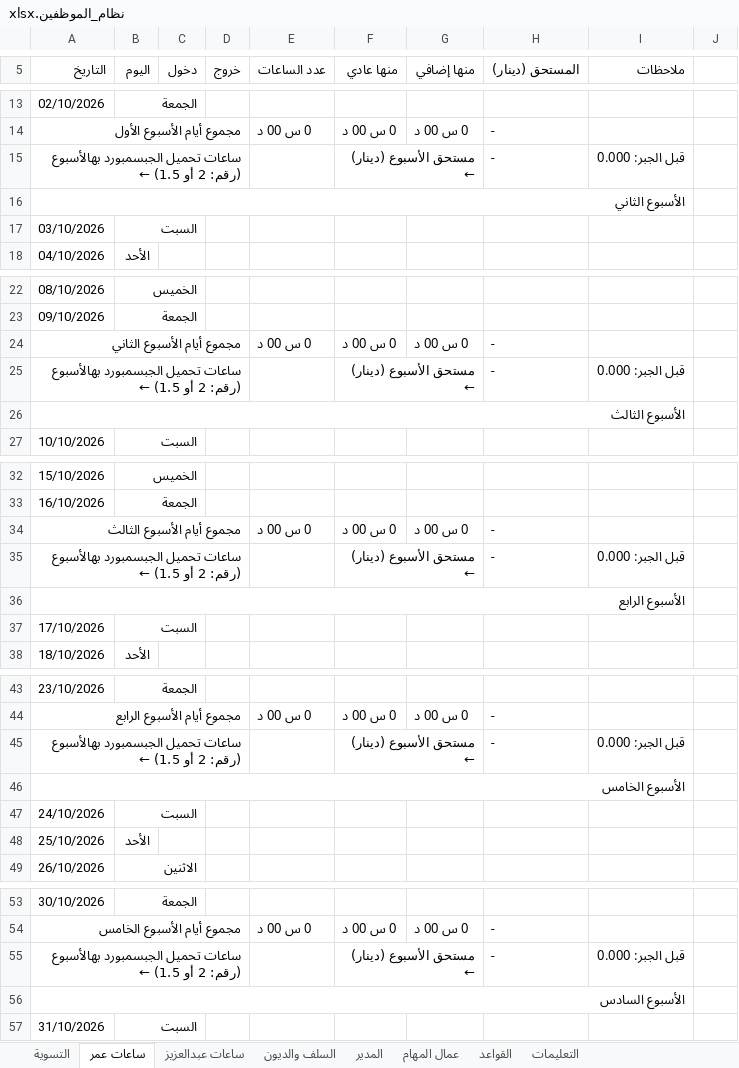
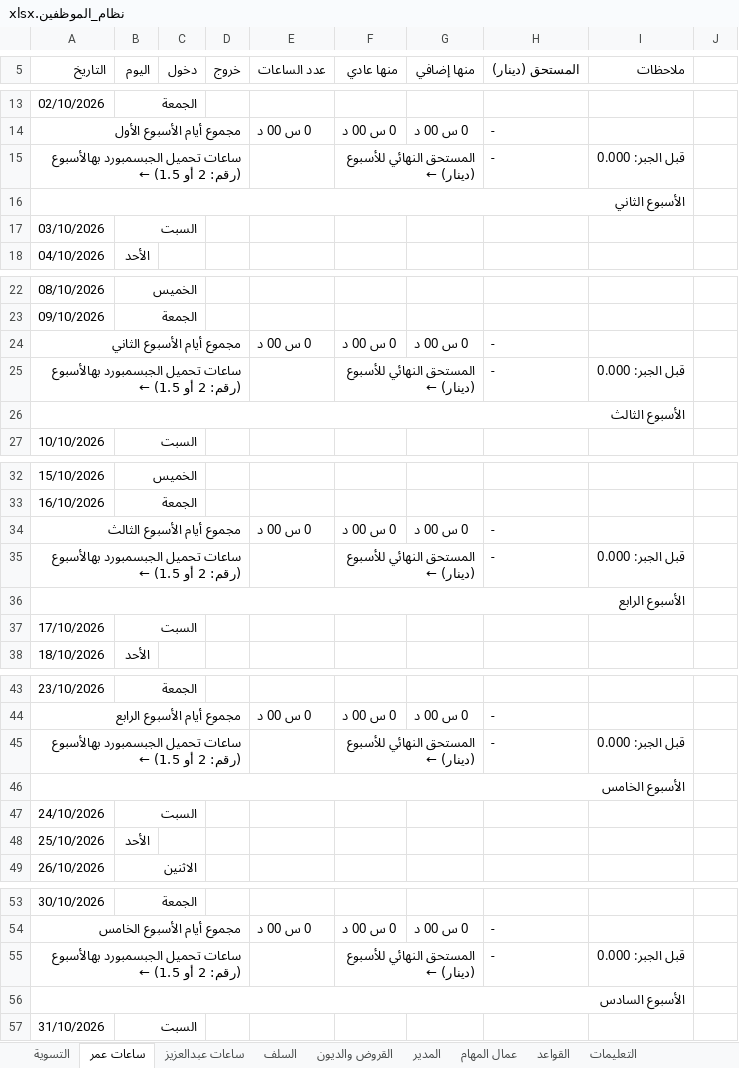
Before and after one commit to engineeringjo-dev/Fam-Bam, an Excel workbook: العون/نظام_الموظفين.xlsx, sheet ساعات عمر, drawn as a sheet; only a part is shown, gaps mark what is left out; values as stored, in another font and other column widths than the file's, no cell formats; conditional formats not drawn; the diff covers the shown part only; the diff names each change by its address in the sheet, - before the commit and + after, or states it on an @@ line.

```diff
--- a/العون/نظام_الموظفين.xlsx (sheet ساعات عمر)
+++ b/العون/نظام_الموظفين.xlsx (sheet ساعات عمر)
-sheet tab: السلف والديون
+sheet tab: السلف
+sheet tab: القروض والديون
-F15 (منها عادي): مستحق الأسبوع (دينار) ←
+F15 (منها عادي): المستحق النهائي للأسبوع (دينار) ←
-F25 (منها عادي): مستحق الأسبوع (دينار) ←
+F25 (منها عادي): المستحق النهائي للأسبوع (دينار) ←
-F35 (منها عادي): مستحق الأسبوع (دينار) ←
+F35 (منها عادي): المستحق النهائي للأسبوع (دينار) ←
-F45 (منها عادي): مستحق الأسبوع (دينار) ←
+F45 (منها عادي): المستحق النهائي للأسبوع (دينار) ←
-F55 (منها عادي): مستحق الأسبوع (دينار) ←
+F55 (منها عادي): المستحق النهائي للأسبوع (دينار) ←
```
Also changed, not shown: 1 edited cell elsewhere in this sheet, sheet السلف, sheet ساعات عبدالعزيز, sheet التعليمات, cell formats, formulas that keep their value, hidden cells, 2 other files.
